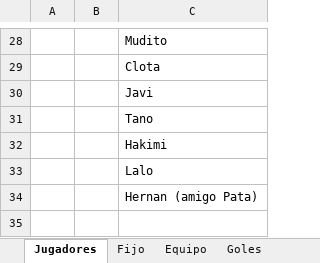
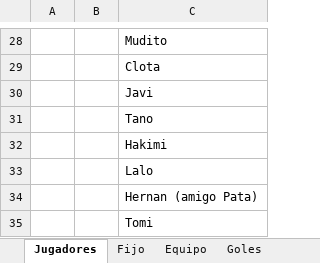
Before and after one commit to lladamartin/JuevesdelCorderoSusurrador, an Excel workbook: docs/Base Futbol Jueves del Cordero Susurrador.xlsx, sheet Jugadores, drawn as a sheet; only a part is shown, gaps mark what is left out; values as stored, in another font and other column widths than the file's, no borders; the diff names each change by its address in the sheet, - before the commit and + after, or states it on an @@ line.

```diff
--- a/docs/Base Futbol Jueves del Cordero Susurrador.xlsx (sheet Jugadores)
+++ b/docs/Base Futbol Jueves del Cordero Susurrador.xlsx (sheet Jugadores)
+row 35:  |  | Tomi
```
Also changed, not shown: sheet Goles, 1 other file.
